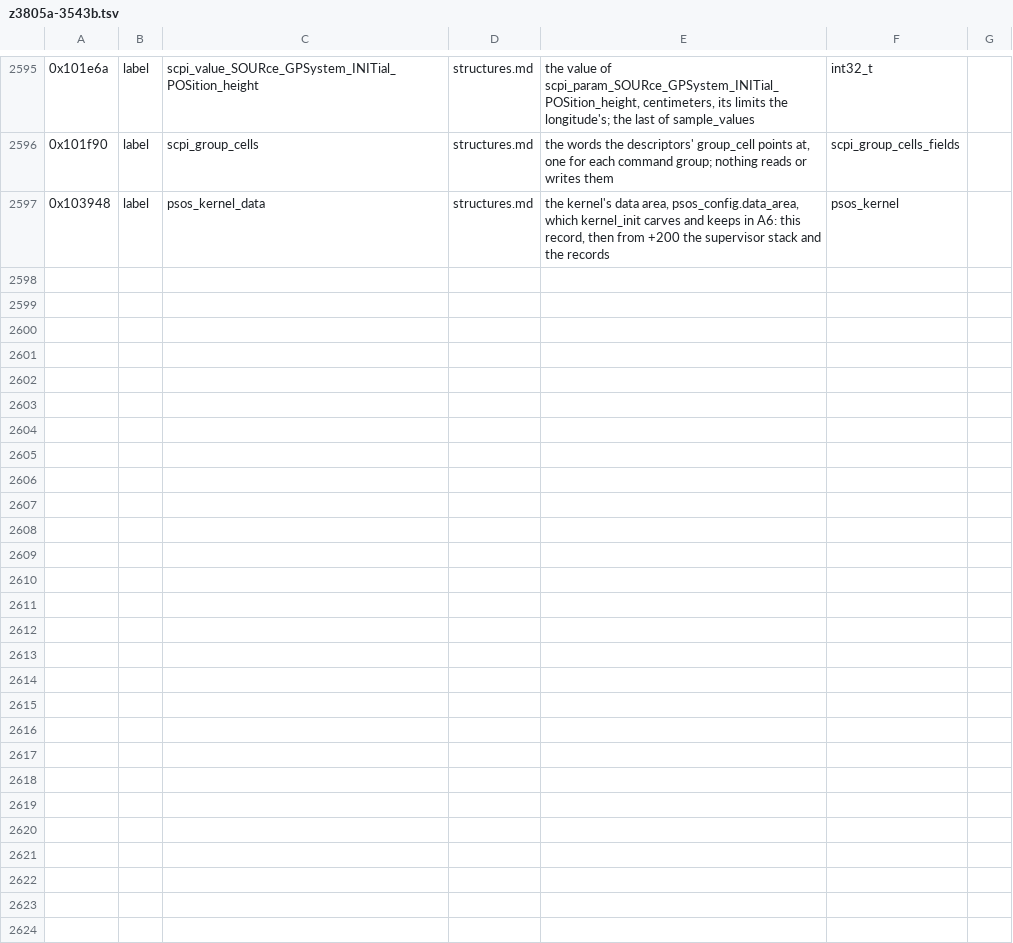
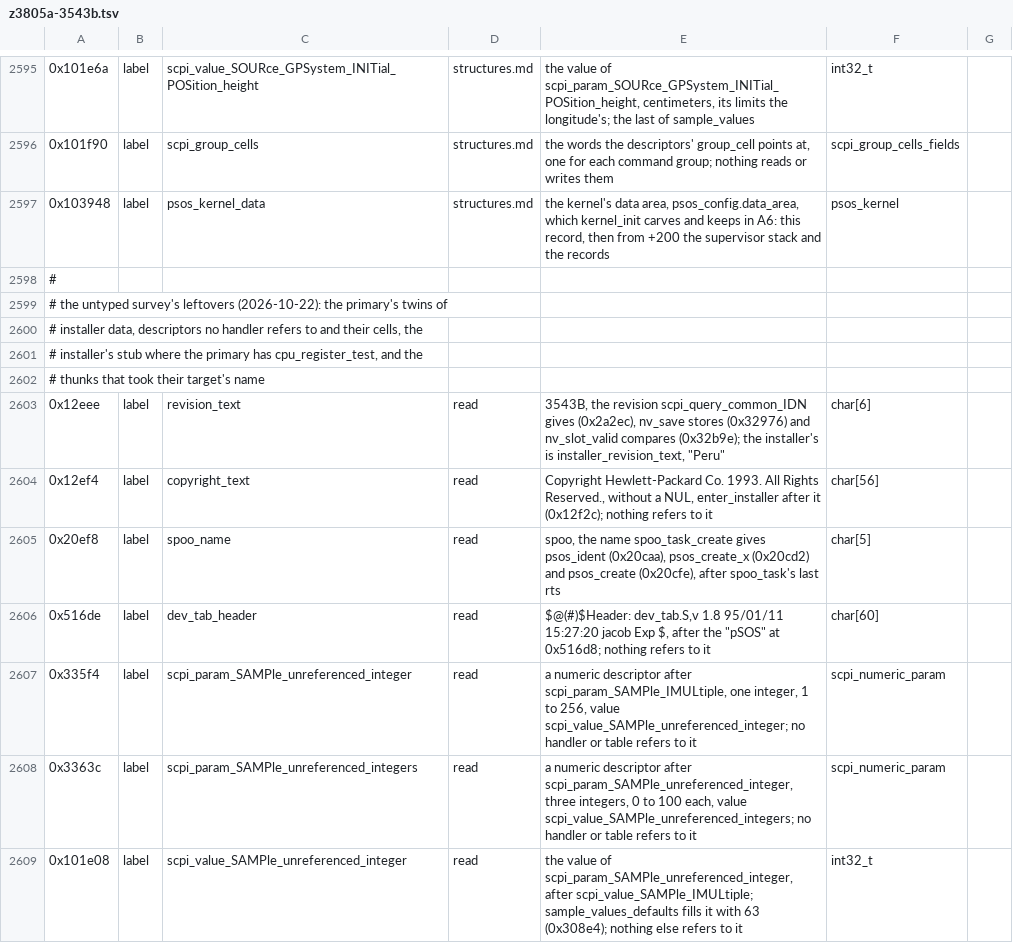
Before and after one commit to charlieh0tel/smartclock, a TSV file: tools/ghidra/names/z3805a-3543b.tsv, drawn as a sheet; only a part is shown, gaps mark what is left out; the diff covers the shown part only; the diff names each change by its address in the sheet, - before the commit and + after, or states it on an @@ line.

Commit message:
Label the survey's leftovers and point boot vectors at the installer
The primary's revision, copyright, spool-name and dev_tab strings, the
LED alarm's USER cell and two unreferenced SAMPle descriptors are
labeled; the installer's vector table is typed from the reset SP, and
Setup refers each boot vector to the installer's overlay.  The thunks
that took their targets' names are named for themselves.  The kernel's
stored checksum was never made over the kernel any image carries, a
latent fault the unreachable check would halt on.  The untyped survey
is rerun: the installer's untyped bytes are down to 89.

```diff
--- a/tools/ghidra/names/z3805a-3543b.tsv
+++ b/tools/ghidra/names/z3805a-3543b.tsv
+row 2598: #
+row 2599: # the untyped survey's leftovers (2026-10-22): the primary's twins of
+row 2600: # installer data, descriptors no handler refers to and their cells, the
+row 2601: # installer's stub where the primary has cpu_register_test, and the
+row 2602: # thunks that took their target's name
+row 2603: 0x12eee | label | revision_text | read | 3543B, the revision scpi_query_common_IDN gives (0x2a2ec), nv_save stores (0x32976) and nv_slot_valid compares (0x32b9e); the installer's is installer_revision_text, "Peru" | char[6]
+row 2604: 0x12ef4 | label | copyright_text | read | Copyright Hewlett-Packard Co. 1993. All Rights Reserved., without a NUL, enter_installer after it (0x12f2c); nothing refers to it | char[56]
+row 2605: 0x20ef8 | label | spoo_name | read | spoo, the name spoo_task_create gives psos_ident (0x20caa), psos_create_x (0x20cd2) and psos_create (0x20cfe), after spoo_task's last rts | char[5]
+row 2606: 0x516de | label | dev_tab_header | read | $@(#)$Header: dev_tab.S,v 1.8 95/01/11 15:27:20 jacob Exp $, after the "pSOS" at 0x516d8; nothing refers to it | char[60]
+row 2607: 0x335f4 | label | scpi_param_SAMPle_unreferenced_integer | read | a numeric descriptor after scpi_param_SAMPle_IMULtiple, one integer, 1 to 256, value scpi_value_SAMPle_unreferenced_integer; no handler or table refers to it | scpi_numeric_param
+row 2608: 0x3363c | label | scpi_param_SAMPle_unreferenced_integers | read | a numeric descriptor after scpi_param_SAMPle_unreferenced_integer, three integers, 0 to 100 each, value scpi_value_SAMPle_unreferenced_integers; no handler or table refers to it | scpi_numeric_param
+row 2609: 0x101e08 | label | scpi_value_SAMPle_unreferenced_integer | read | the value of scpi_param_SAMPle_unreferenced_integer, after scpi_value_SAMPle_IMULtiple; sample_values_defaults fills it with 63 (0x308e4); nothing else refers to it | int32_t
```
Also changed, not shown: 11 added rows and 1 edited cell elsewhere in this file, 10 other files.
